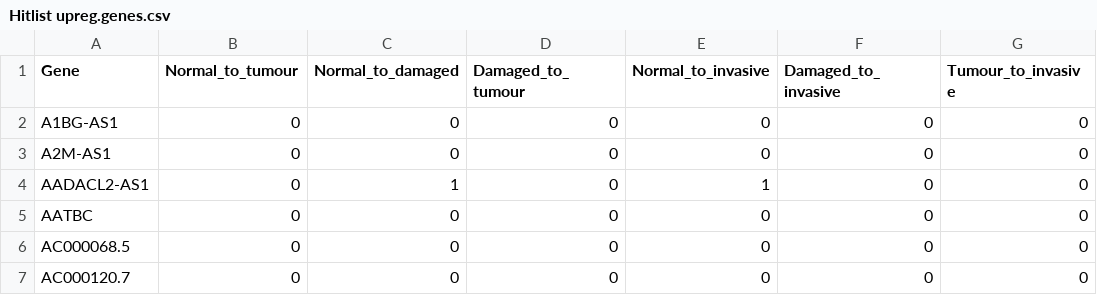
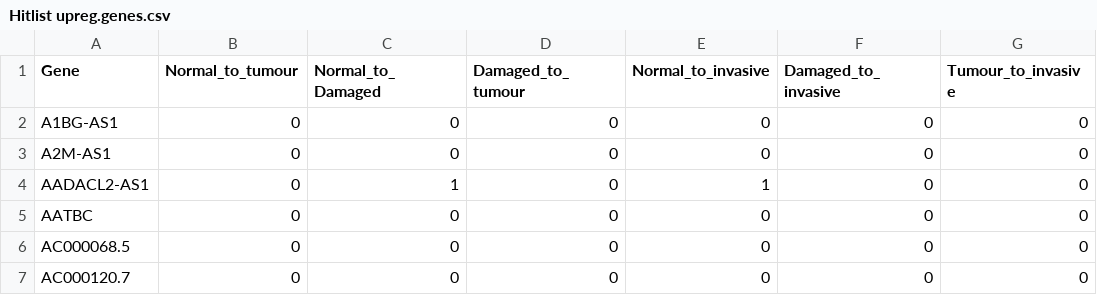
Before and after one commit to MB571/Max-s-hitist, a CSV file: Hitlist upreg.genes.csv, drawn as a sheet; only a part is shown.

Commit message:
Update Hitlist upreg.genes.csv

```diff
--- a/Hitlist upreg.genes.csv
+++ b/Hitlist upreg.genes.csv
@@ -1,2 +1,2 @@
-Gene,Normal_to_tumour,Normal_to_damaged,Damaged_to_tumour,Normal_to_invasive,Damaged_to_invasive,Tumour_to_invasive
+Gene,Normal_to_tumour,Normal_to_Damaged,Damaged_to_tumour,Normal_to_invasive,Damaged_to_invasive,Tumour_to_invasive
 A1BG-AS1,0,0,0,0,0,0
```
